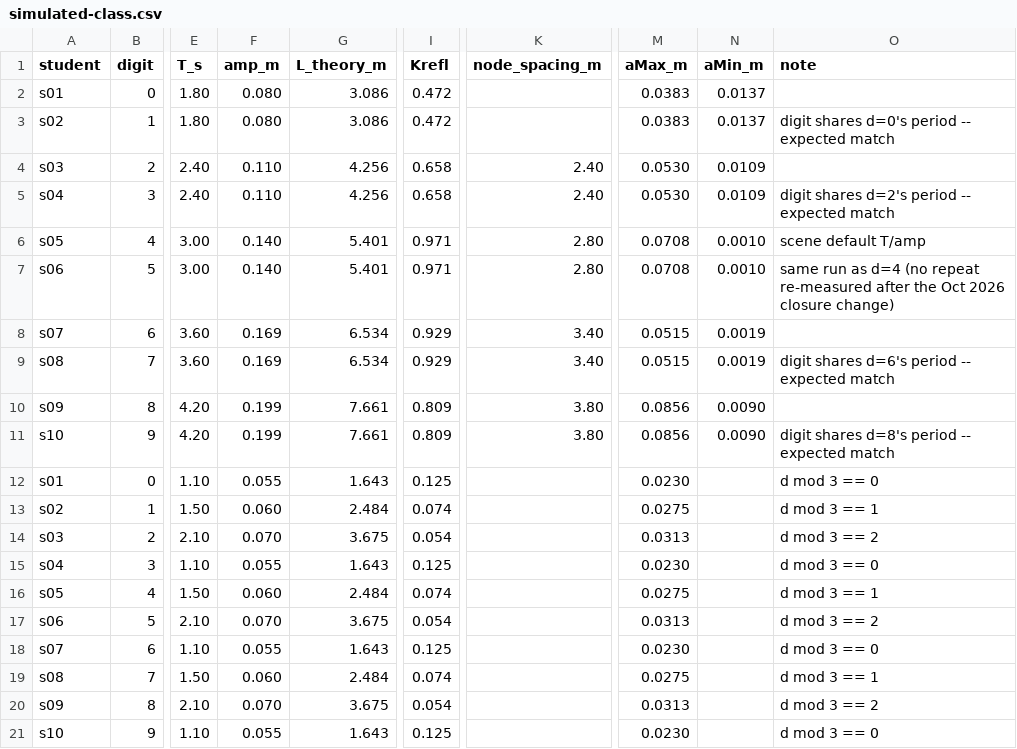
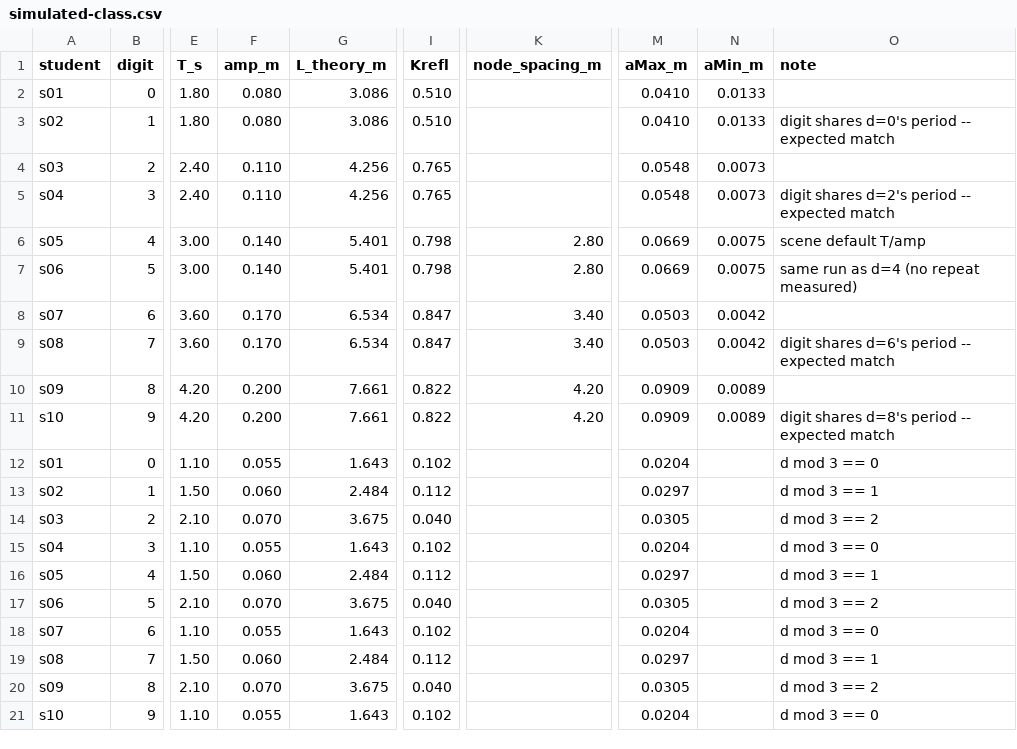
Before and after one commit to barneydobson/hydraulician, a CSV file: courses/original/exercises/WV-3-reflection/data/simulated-class.csv, drawn as a sheet; only a part is shown, gaps mark what is left out; the diff names each change by its address in the sheet, - before the commit and + after, or states it on an @@ line.

```diff
--- a/courses/original/exercises/WV-3-reflection/data/simulated-class.csv
+++ b/courses/original/exercises/WV-3-reflection/data/simulated-class.csv
-I2:I3 (Krefl): 0.472
+I2:I3 (Krefl): 0.510
-M2:M3 (aMax_m): 0.0383
+M2:M3 (aMax_m): 0.0410
-N2:N3 (aMin_m): 0.0137
+N2:N3 (aMin_m): 0.0133
-I4:I5 (Krefl): 0.658
+I4:I5 (Krefl): 0.765
-K4:K5 (node_spacing_m): 2.40
+K4:K5 (node_spacing_m): (empty)
-M4:M5 (aMax_m): 0.0530
+M4:M5 (aMax_m): 0.0548
-N4:N5 (aMin_m): 0.0109
+N4:N5 (aMin_m): 0.0073
-I6:I7 (Krefl): 0.971
+I6:I7 (Krefl): 0.798
-M6:M7 (aMax_m): 0.0708
+M6:M7 (aMax_m): 0.0669
-N6:N7 (aMin_m): 0.0010
+N6:N7 (aMin_m): 0.0075
-O7 (note): …(no repeat re-measured after the Oct 2026 closure change)
+O7 (note): …(no repeat measured)
-F8:F9 (amp_m): 0.169
+F8:F9 (amp_m): 0.170
-I8:I9 (Krefl): 0.929
+I8:I9 (Krefl): 0.847
-M8:M9 (aMax_m): 0.0515
+M8:M9 (aMax_m): 0.0503
-N8:N9 (aMin_m): 0.0019
+N8:N9 (aMin_m): 0.0042
-F10:F11 (amp_m): 0.199
+F10:F11 (amp_m): 0.200
-I10:I11 (Krefl): 0.809
+I10:I11 (Krefl): 0.822
-K10:K11 (node_spacing_m): 3.80
+K10:K11 (node_spacing_m): 4.20
-M10:M11 (aMax_m): 0.0856
+M10:M11 (aMax_m): 0.0909
-N10:N11 (aMin_m): 0.0090
+N10:N11 (aMin_m): 0.0089
-I12 (Krefl): 0.125
+I12 (Krefl): 0.102
-M12 (aMax_m): 0.0230
+M12 (aMax_m): 0.0204
-I13 (Krefl): 0.074
+I13 (Krefl): 0.112
-M13 (aMax_m): 0.0275
+M13 (aMax_m): 0.0297
-I14 (Krefl): 0.054
+I14 (Krefl): 0.040
-M14 (aMax_m): 0.0313
+M14 (aMax_m): 0.0305
-I15 (Krefl): 0.125
+I15 (Krefl): 0.102
-M15 (aMax_m): 0.0230
+M15 (aMax_m): 0.0204
-I16 (Krefl): 0.074
+I16 (Krefl): 0.112
-M16 (aMax_m): 0.0275
+M16 (aMax_m): 0.0297
-I17 (Krefl): 0.054
+I17 (Krefl): 0.040
-M17 (aMax_m): 0.0313
+M17 (aMax_m): 0.0305
-I18 (Krefl): 0.125
+I18 (Krefl): 0.102
-M18 (aMax_m): 0.0230
+M18 (aMax_m): 0.0204
-I19 (Krefl): 0.074
+I19 (Krefl): 0.112
-M19 (aMax_m): 0.0275
+M19 (aMax_m): 0.0297
-I20 (Krefl): 0.054
+I20 (Krefl): 0.040
-M20 (aMax_m): 0.0313
+M20 (aMax_m): 0.0305
-I21 (Krefl): 0.125
+I21 (Krefl): 0.102
-M21 (aMax_m): 0.0230
+M21 (aMax_m): 0.0204
```
Also changed, not shown: 2 other files.
